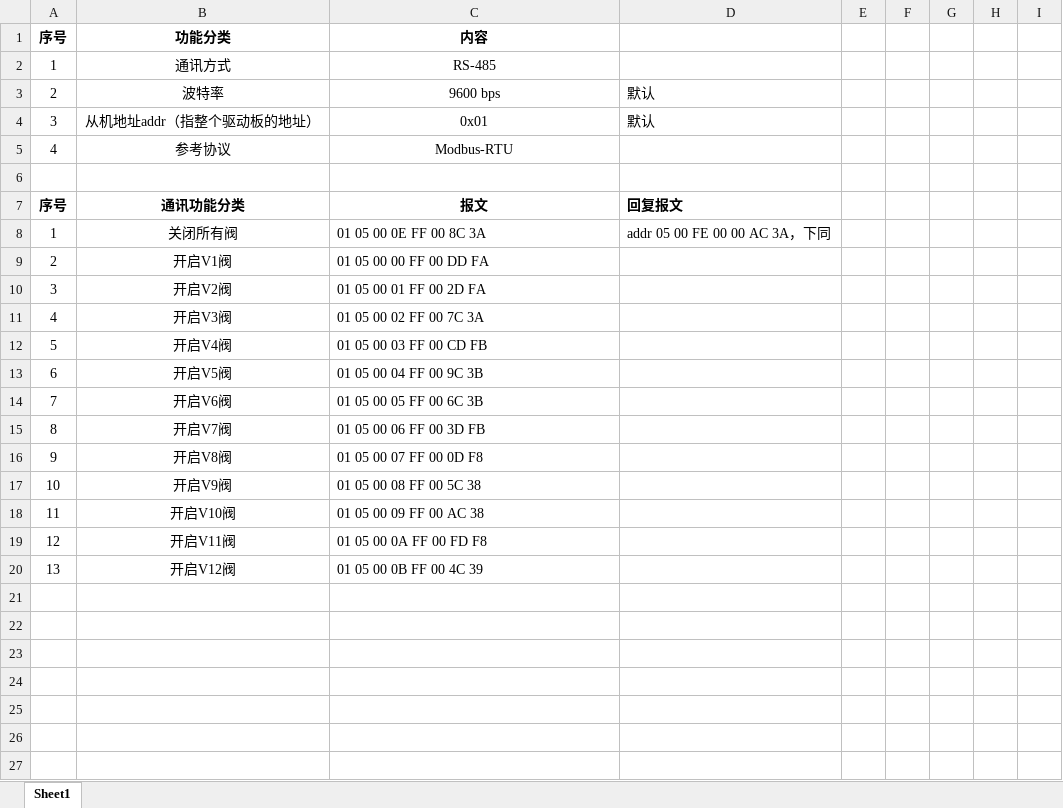
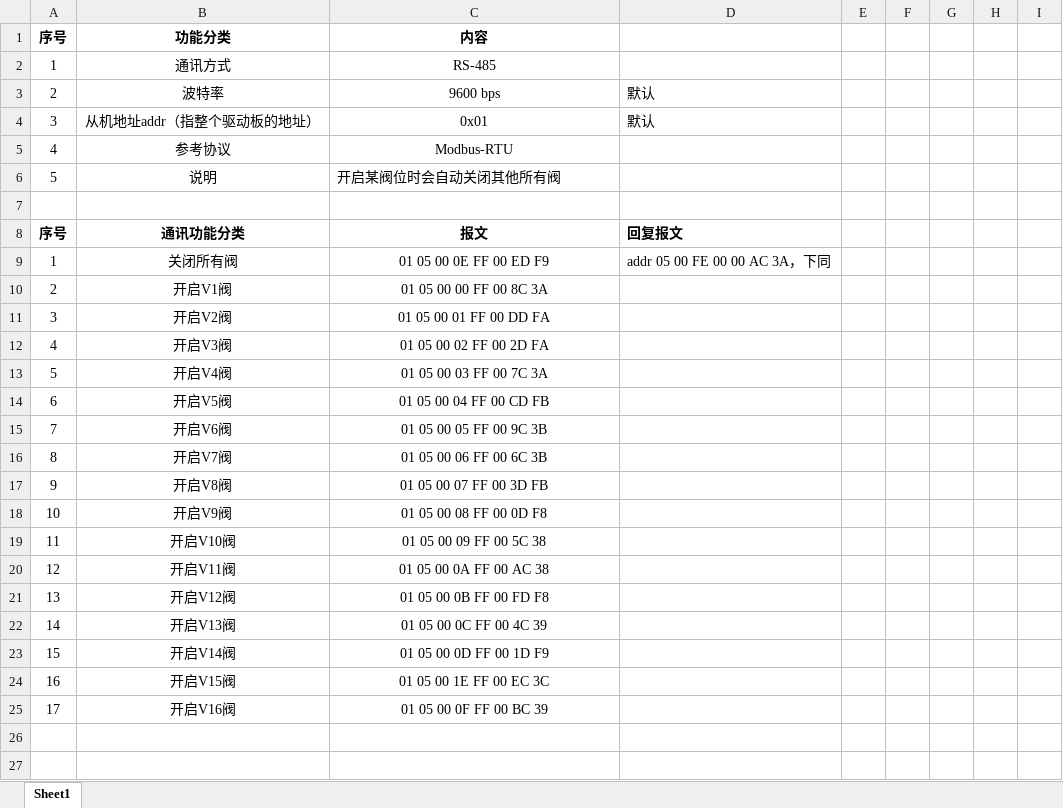
Before and after one commit to qimao/CircleValve, an Excel workbook: 环多通阀通讯协议 V1.0.xlsx, sheet Sheet1, drawn as a sheet; only a part is shown; the shorter side is filled out with more unchanged rows; values as stored, in another font and other column widths than the file's, no borders; addresses are those after the commit; the diff names each change by its address in the sheet, - before the commit and + after, or states it on an @@ line.

Commit message:
更新通讯协议V1.0

```diff
--- a/环多通阀通讯协议 V1.0.xlsx (sheet Sheet1)
+++ b/环多通阀通讯协议 V1.0.xlsx (sheet Sheet1)
+row 6: 5 | 说明 | 开启某阀位时会自动关闭其他所有阀
-C9 (内容): 01 05 00 0E FF 00 8C 3A
+C9 (内容): 01 05 00 0E FF 00 ED F9
-C9:C21 alignment: left
+C9:C21 alignment: center
-C10 (内容): 01 05 00 00 FF 00 DD FA
+C10 (内容): 01 05 00 00 FF 00 8C 3A
-C11 (内容): 01 05 00 01 FF 00 2D FA
+C11 (内容): 01 05 00 01 FF 00 DD FA
-C12 (内容): 01 05 00 02 FF 00 7C 3A
+C12 (内容): 01 05 00 02 FF 00 2D FA
-C13 (内容): 01 05 00 03 FF 00 CD FB
+C13 (内容): 01 05 00 03 FF 00 7C 3A
-C14 (内容): 01 05 00 04 FF 00 9C 3B
+C14 (内容): 01 05 00 04 FF 00 CD FB
-C15 (内容): 01 05 00 05 FF 00 6C 3B
+C15 (内容): 01 05 00 05 FF 00 9C 3B
-C16 (内容): 01 05 00 06 FF 00 3D FB
+C16 (内容): 01 05 00 06 FF 00 6C 3B
-C17 (内容): 01 05 00 07 FF 00 0D F8
+C17 (内容): 01 05 00 07 FF 00 3D FB
-C18 (内容): 01 05 00 08 FF 00 5C 38
+C18 (内容): 01 05 00 08 FF 00 0D F8
-C19 (内容): 01 05 00 09 FF 00 AC 38
+C19 (内容): 01 05 00 09 FF 00 5C 38
-C20 (内容): 01 05 00 0A FF 00 FD F8
+C20 (内容): 01 05 00 0A FF 00 AC 38
-C21 (内容): 01 05 00 0B FF 00 4C 39
+C21 (内容): 01 05 00 0B FF 00 FD F8
-row 22: (empty)
+row 22: 14 | 开启V13阀 | 01 05 00 0C FF 00 4C 39
-row 23: (empty)
+row 23: 15 | 开启V14阀 | 01 05 00 0D FF 00 1D F9
-row 24: (empty)
+row 24: 16 | 开启V15阀 | 01 05 00 1E FF 00 EC 3C
-row 25: (empty)
+row 25: 17 | 开启V16阀 | 01 05 00 0F FF 00 BC 39
```
